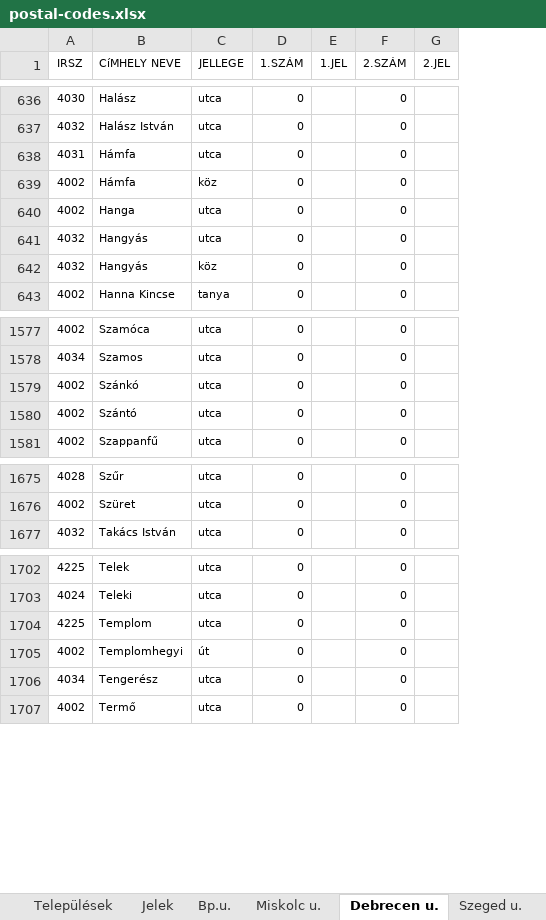
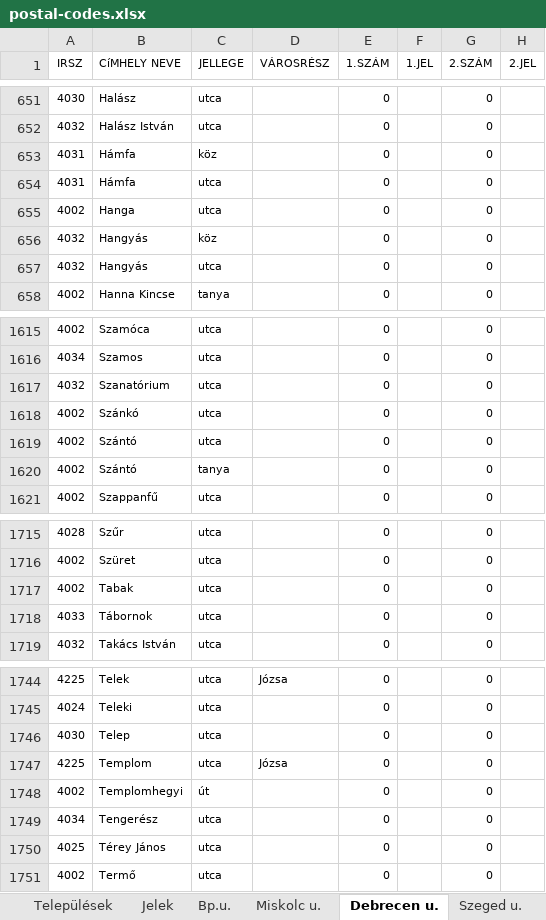
Before and after one commit to pbakondy/hu-postal-codes, an Excel workbook: postal-codes.xlsx, sheet Debrecen u., drawn as a sheet; only a part is shown, gaps mark what is left out; values as stored, in another font and other column widths than the file's, no borders; removed rows and columns are numbered as before the commit, all else as after; the diff covers the shown part only; the diff names each change by its address in the sheet, - before the commit and + after, or states it on an @@ line.

```diff
--- a/postal-codes.xlsx (sheet Debrecen u.)
+++ b/postal-codes.xlsx (sheet Debrecen u.)
+column D (VÁROSRÉSZ), row 1744: Józsa; row 1747: Józsa
+row 653: 4031 | Hámfa | köz |  | 0 |  | 0
-row 639: 4002 | Hámfa | köz | 0 |  | 0
@@ row 641 moved to row 657: 4032 @@
+row 1617: 4032 | Szanatórium | utca |  | 0 |  | 0
+row 1620: 4002 | Szántó | tanya |  | 0 |  | 0
+row 1717: 4002 | Tabak | utca |  | 0 |  | 0
+row 1718: 4033 | Tábornok | utca |  | 0 |  | 0
+row 1746: 4030 | Telep | utca |  | 0 |  | 0
+row 1750: 4025 | Térey János | utca |  | 0 |  | 0
```
Also changed, not shown: 44 added rows, 63 moved rows and 2 edited cells elsewhere in this sheet, sheet Bp.u., sheet Szeged u., sheet Pécs u., sheet Győr u., sheet Miskolc u., sheet Települések, 1 more sheet, 9 other files.
